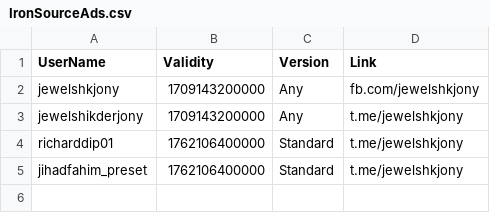
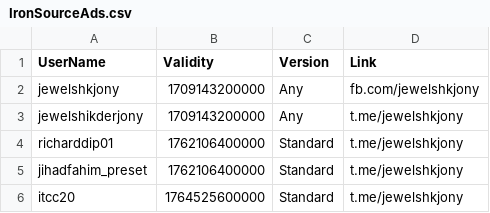
Before and after one commit to jewelshkjony/PublicFolder, a CSV file: IronSourceAds.csv, drawn as a sheet; the diff names each change by its address in the sheet, - before the commit and + after, or states it on an @@ line.

Commit message:
Update IronSourceAds.csv

```diff
--- a/IronSourceAds.csv
+++ b/IronSourceAds.csv
+row 6: itcc20 | 1764525600000 | Standard | t.me/jewelshkjony
```
